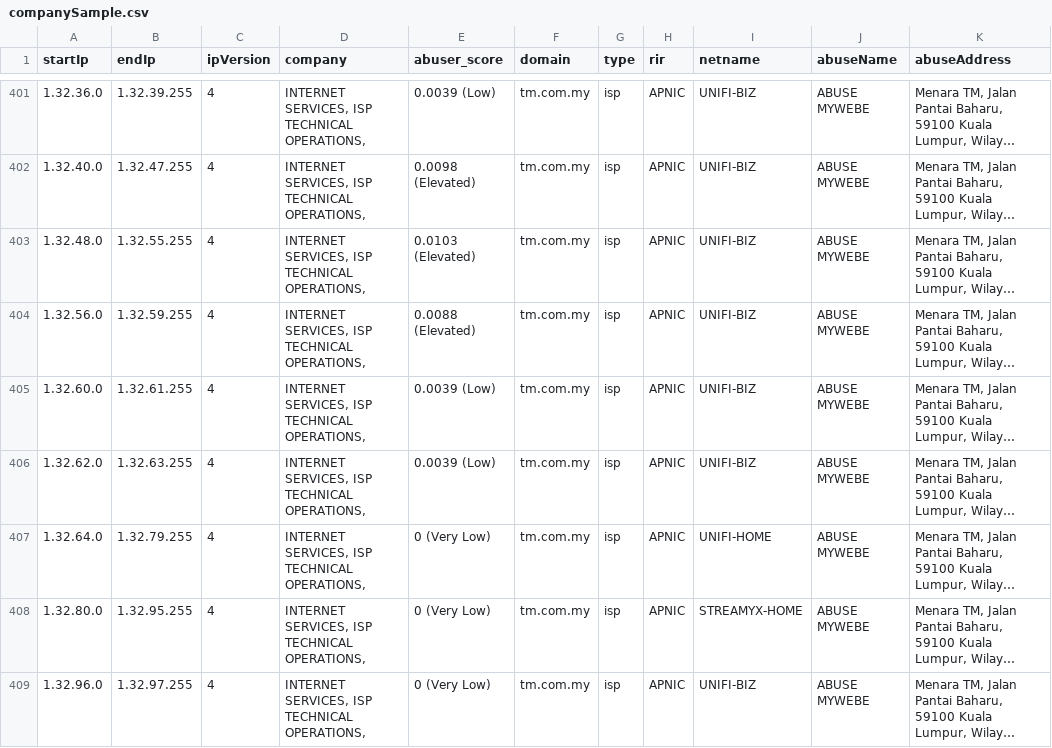
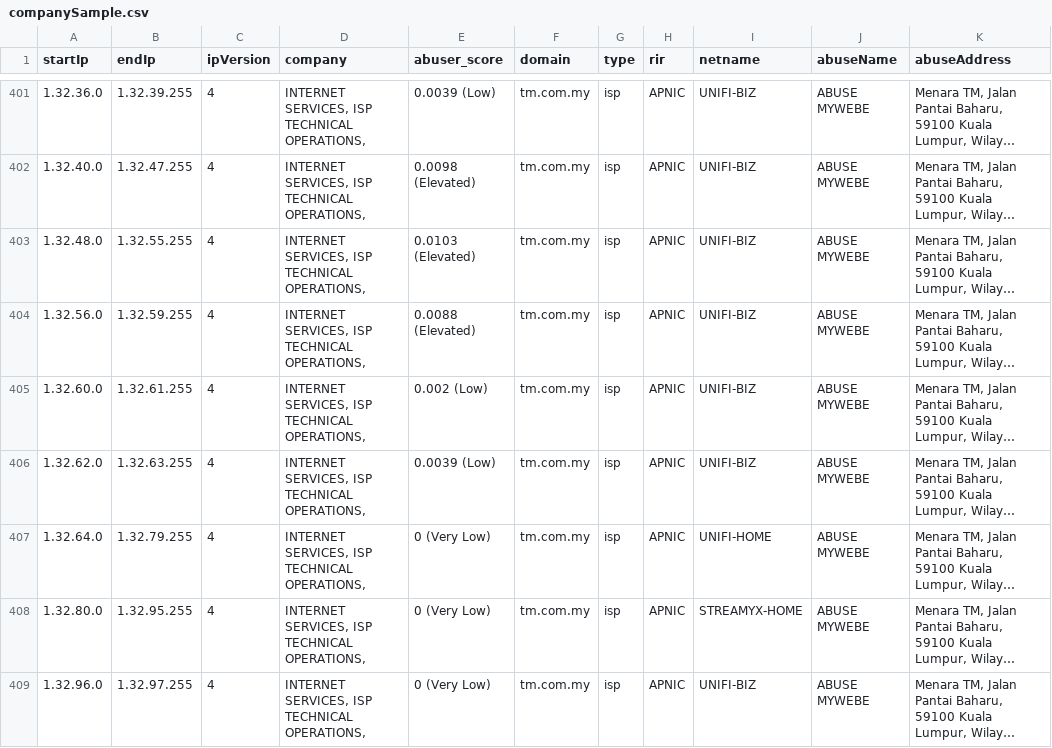
Before and after one commit to ipapi-is/ipapi, a CSV file: databases/companySample.csv, drawn as a sheet; only a part is shown, gaps mark what is left out; long unchanged cells end in …; the diff covers the shown part only; the diff names each change by its address in the sheet, - before the commit and + after, or states it on an @@ line.

```diff
--- a/databases/companySample.csv
+++ b/databases/companySample.csv
-E405 (abuser_score): 0.0039 (Low)
+E405 (abuser_score): 0.002 (Low)
```
Also changed, not shown: 33 edited cells elsewhere in this file, databases/Enumerated-VPN-Database-Sample.csv, databases/HostingRangesIPv4-Sample.csv, 18 other files.
